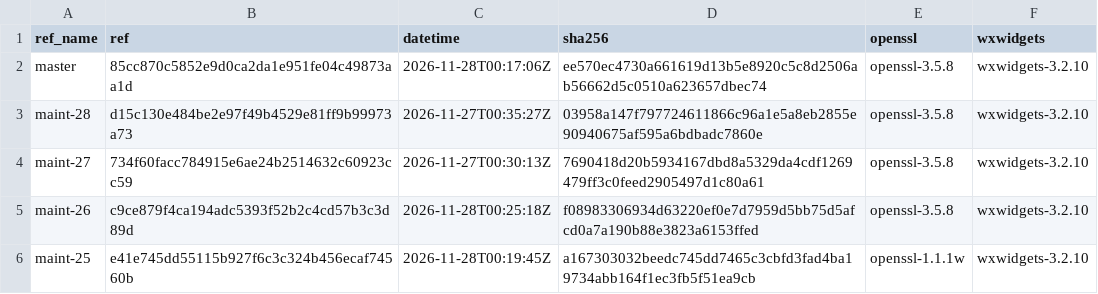
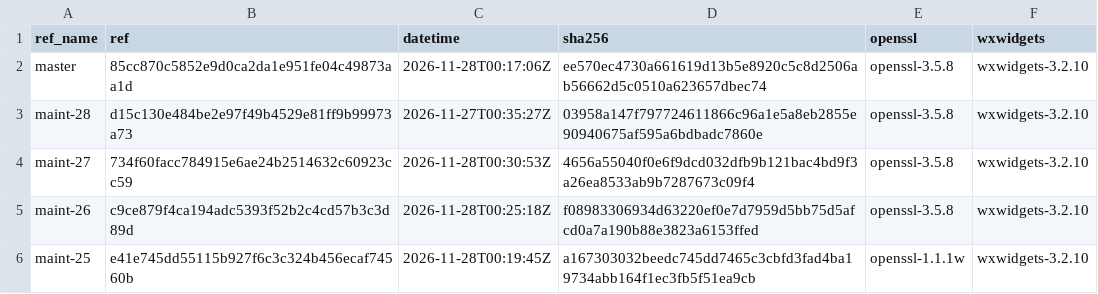
Before and after one commit to erlef/otp_builds, a CSV file: builds/aarch64-apple-darwin.csv, drawn as a sheet; only a part is shown.

```diff
--- a/builds/aarch64-apple-darwin.csv
+++ b/builds/aarch64-apple-darwin.csv
@@ -3,3 +3,3 @@ master,85cc870c5852e9d0ca2da1e951fe04c49873aa1d,2026-11-28T00:17:06Z,ee570ec4730
 maint-28,d15c130e484be2e97f49b4529e81ff9b99973a73,2026-11-27T00:35:27Z,03958a147f797724611866c96a1e5a8eb2855e90940675af595a6bdbadc7860e,openssl-3.5.8,wxwidgets-3.2.10
-maint-27,734f60facc784915e6ae24b2514632c60923cc59,2026-11-27T00:30:13Z,7690418d20b5934167dbd8a5329da4cdf1269479ff3c0feed2905497d1c80a61,openssl-3.5.8,wxwidgets-3.2.10
+maint-27,734f60facc784915e6ae24b2514632c60923cc59,2026-11-28T00:30:53Z,4656a55040f0e6f9dcd032dfb9b121bac4bd9f3a26ea8533ab9b7287673c09f4,openssl-3.5.8,wxwidgets-3.2.10
 maint-26,c9ce879f4ca194adc5393f52b2c4cd57b3c3d89d,2026-11-28T00:25:18Z,f08983306934d63220ef0e7d7959d5bb75d5afcd0a7a190b88e3823a6153ffed,openssl-3.5.8,wxwidgets-3.2.10
```
